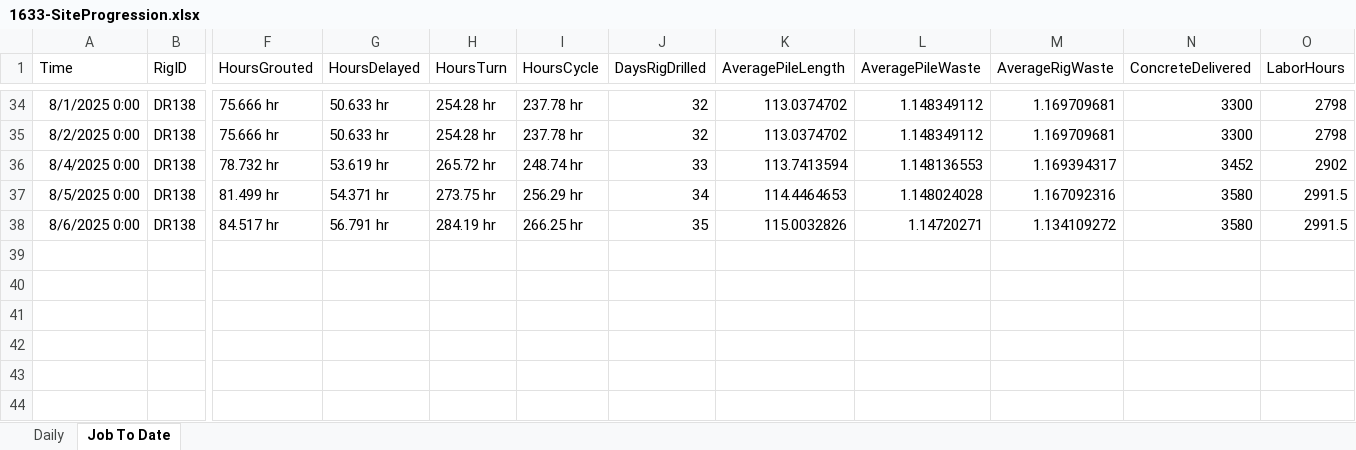
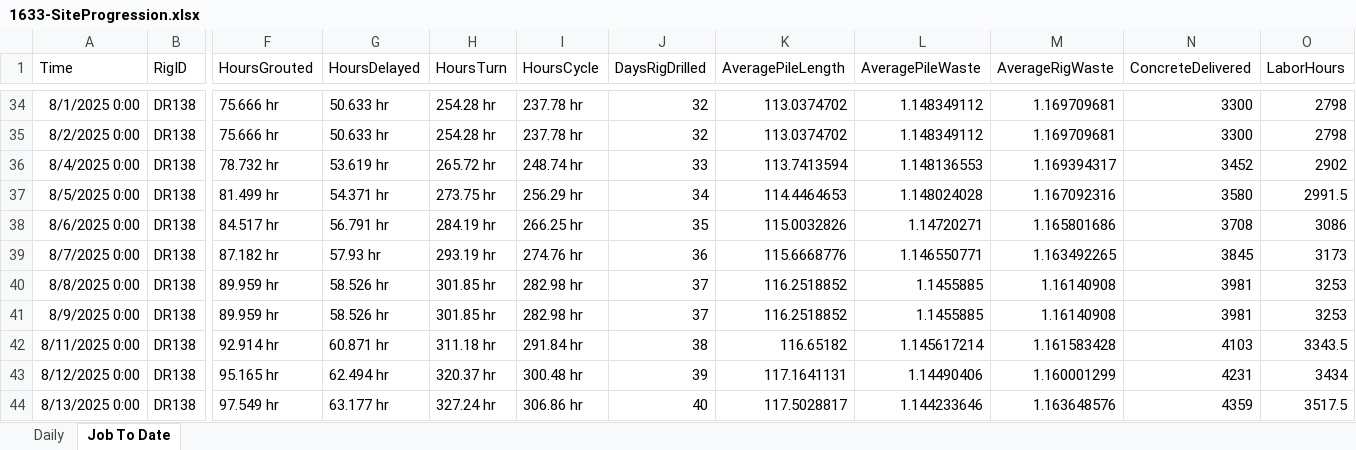
Before and after one commit to msdrillingapp/msdrillingapp.github.io, an Excel workbook: assets/data/Summary/1633-SiteProgression.xlsx, sheet Job To Date, drawn as a sheet; only a part is shown, gaps mark what is left out; values as stored, in another font and other column widths than the file's, no borders; rows hold the shown columns only; the diff names each change by its address in the sheet, - before the commit and + after, or states it on an @@ line.

```diff
--- a/assets/data/Summary/1633-SiteProgression.xlsx (sheet Job To Date)
+++ b/assets/data/Summary/1633-SiteProgression.xlsx (sheet Job To Date)
-M38 (AverageRigWaste): 1.134109272
+M38 (AverageRigWaste): 1.165801686
-N38 (ConcreteDelivered): 3580
+N38 (ConcreteDelivered): 3708
-O38 (LaborHours): 2991.5
+O38 (LaborHours): 3086
+row 39: 8/7/2025 0:00 | DR138 | 87.182 hr | 57.93 hr | 293.19 hr | 274.76 hr | 36 | 115.6668776 | 1.146550771 | 1.163492265 | 3845 | 3173
+row 40: 8/8/2025 0:00 | DR138 | 89.959 hr | 58.526 hr | 301.85 hr | 282.98 hr | 37 | 116.2518852 | 1.1455885 | 1.16140908 | 3981 | 3253
+row 41: 8/9/2025 0:00 | DR138 | 89.959 hr | 58.526 hr | 301.85 hr | 282.98 hr | 37 | 116.2518852 | 1.1455885 | 1.16140908 | 3981 | 3253
+row 42: 8/11/2025 0:00 | DR138 | 92.914 hr | 60.871 hr | 311.18 hr | 291.84 hr | 38 | 116.65182 | 1.145617214 | 1.161583428 | 4103 | 3343.5
+row 43: 8/12/2025 0:00 | DR138 | 95.165 hr | 62.494 hr | 320.37 hr | 300.48 hr | 39 | 117.1641131 | 1.14490406 | 1.160001299 | 4231 | 3434
+row 44: 8/13/2025 0:00 | DR138 | 97.549 hr | 63.177 hr | 327.24 hr | 306.86 hr | 40 | 117.5028817 | 1.144233646 | 1.163648576 | 4359 | 3517.5
```
Also changed, not shown: sheet Daily, assets/data/Summary/1640-SiteProgression.xlsx, 44 other files.
